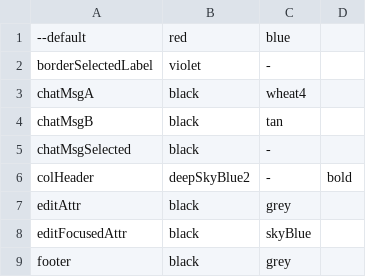
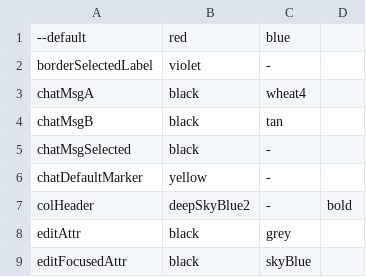
Before and after one commit to andrevdm/bollama, a CSV file: defaultAttrs.csv, drawn as a sheet; only a part is shown; the shorter side is filled out with more unchanged rows.

Commit message:
default chat

```diff
--- a/defaultAttrs.csv
+++ b/defaultAttrs.csv
@@ -5,2 +5,3 @@ chatMsgB                   , black                 ,  tan
 chatMsgSelected            , black                 ,  -
+chatDefaultMarker          , yellow                ,  -
 colHeader                  , deepSkyBlue2          ,  -               , bold
```
Also changed, not shown: 6 other files.
